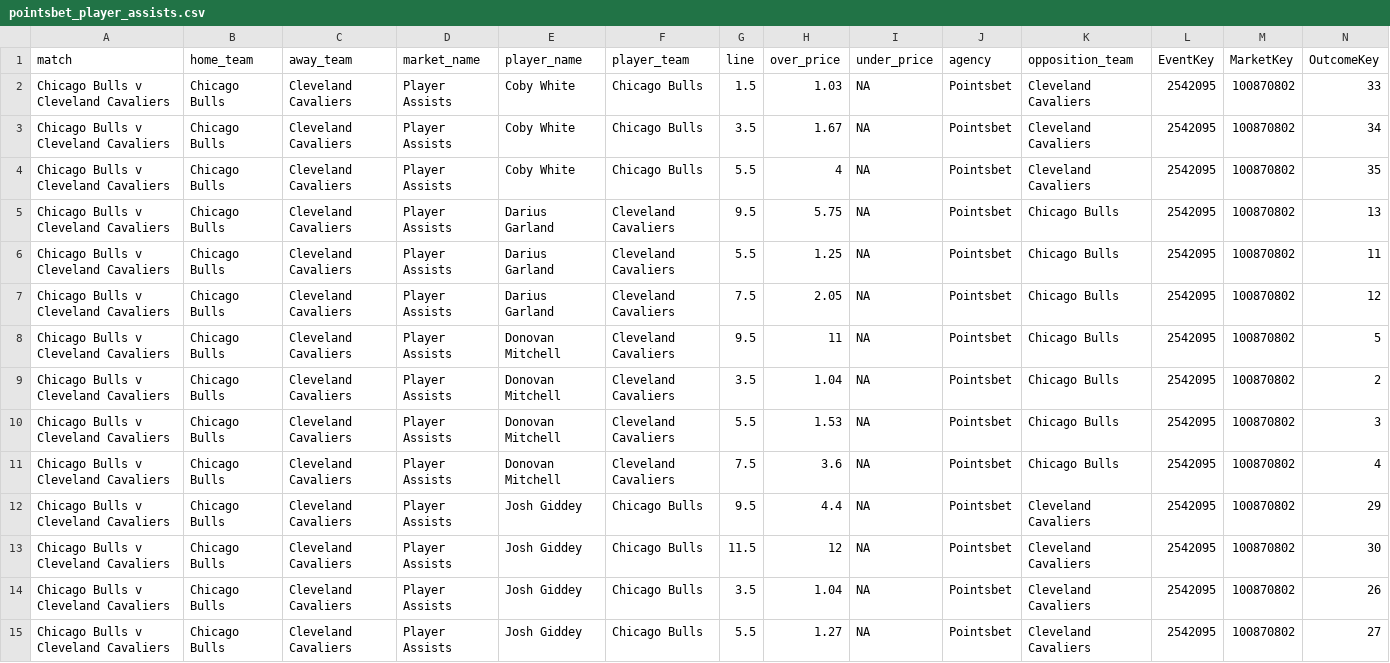
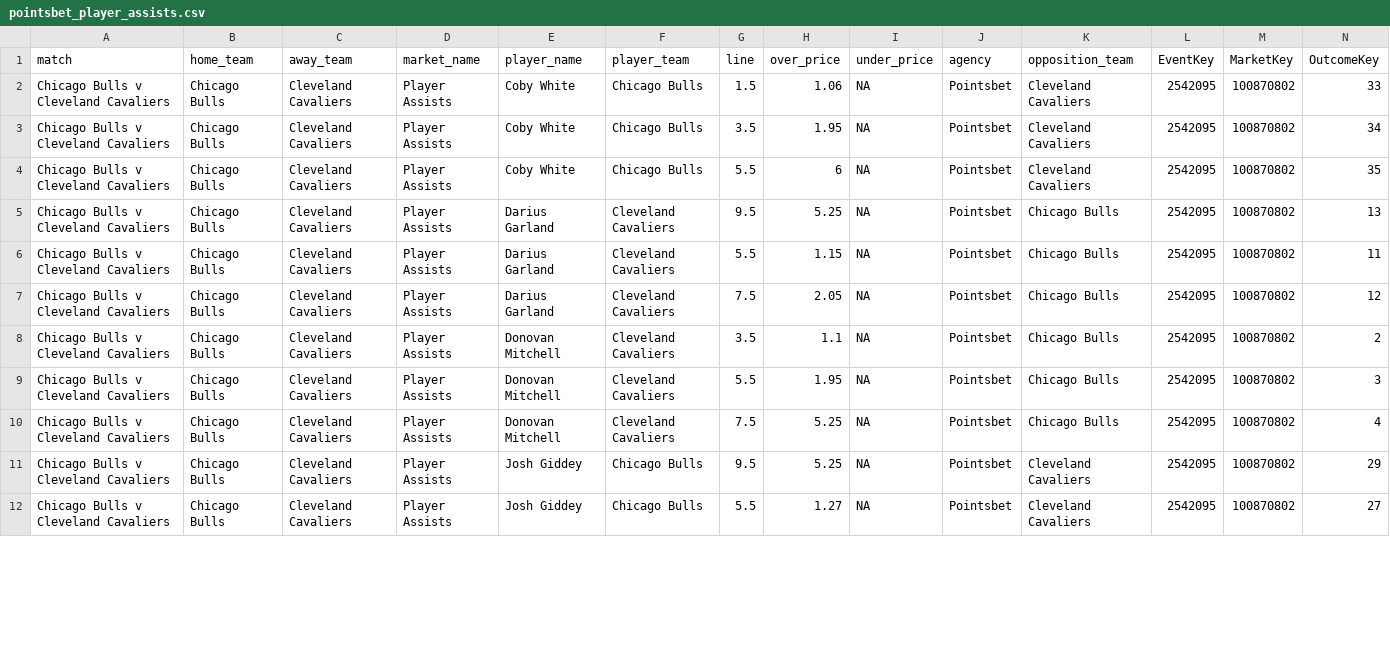
Before and after one commit to jamesbrown1417/NBA, a CSV file: Data/scraped_odds/pointsbet_player_assists.csv, drawn as a sheet; only a part is shown; removed rows and columns are numbered as before the commit, all else as after; rows hold the shown columns only; the diff covers the shown part only; the diff names each change by its address in the sheet, - before the commit and + after, or states it on an @@ line.

```diff
--- a/Data/scraped_odds/pointsbet_player_assists.csv
+++ b/Data/scraped_odds/pointsbet_player_assists.csv
-H2 (over_price): 1.03
+H2 (over_price): 1.06
-H3 (over_price): 1.67
+H3 (over_price): 1.95
-H4 (over_price): 4
+H4 (over_price): 6
-H5 (over_price): 5.75
+H5 (over_price): 5.25
-H6 (over_price): 1.25
+H6 (over_price): 1.15
-row 8: Chicago Bulls v Cleveland Cavaliers | Chicago Bulls | Cleveland Cavaliers | Player Assists | Donovan Mitchell | Cleveland Cavaliers | 9.5 | 11 | NA | Pointsbet | Chicago Bulls | 2542095 | 100870802 | 5
-H8 (over_price): 1.04
+H8 (over_price): 1.1
-H9 (over_price): 1.53
+H9 (over_price): 1.95
-H10 (over_price): 3.6
+H10 (over_price): 5.25
-H11 (over_price): 4.4
+H11 (over_price): 5.25
-row 13: Chicago Bulls v Cleveland Cavaliers | Chicago Bulls | Cleveland Cavaliers | Player Assists | Josh Giddey | Chicago Bulls | 11.5 | 12 | NA | Pointsbet | Cleveland Cavaliers | 2542095 | 100870802 | 30
-row 14: Chicago Bulls v Cleveland Cavaliers | Chicago Bulls | Cleveland Cavaliers | Player Assists | Josh Giddey | Chicago Bulls | 3.5 | 1.04 | NA | Pointsbet | Cleveland Cavaliers | 2542095 | 100870802 | 26
```
Also changed, not shown: 4 removed rows and 54 edited cells elsewhere in this file, Data/scraped_odds/dabble_player_pras.csv, Data/scraped_odds/dabble_player_rebounds.csv, 28 other files.
